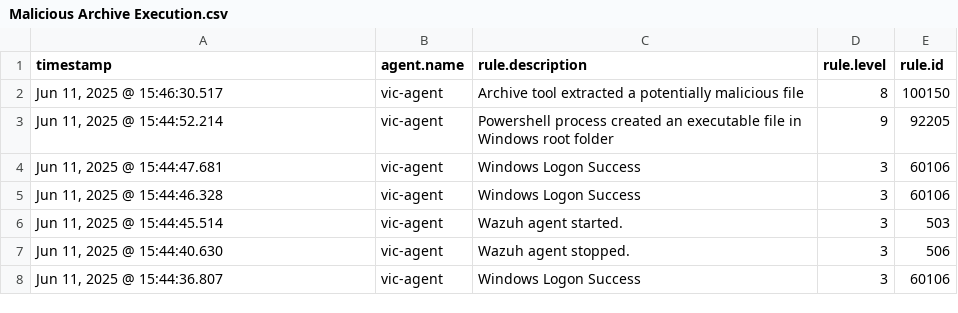
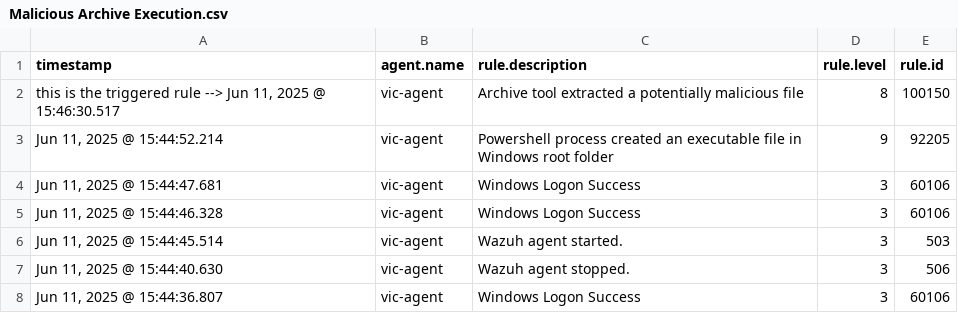
Before and after one commit to ass1236/siem-internship-pahse2, a CSV file: Logs/Malicious Archive Execution.csv, drawn as a sheet; only a part is shown.

Commit message:
Update Malicious Archive Execution.csv

```diff
--- a/Logs/Malicious Archive Execution.csv
+++ b/Logs/Malicious Archive Execution.csv
@@ -1,3 +1,3 @@
 timestamp,agent.name,rule.description,rule.level,rule.id
-"Jun 11, 2025 @ 15:46:30.517","vic-agent","Archive tool extracted a potentially malicious file","8","100150"
+"this is the triggered rule --> Jun 11, 2025 @ 15:46:30.517","vic-agent","Archive tool extracted a potentially malicious file","8","100150"
 "Jun 11, 2025 @ 15:44:52.214","vic-agent","Powershell process created an executable file in Windows root folder","9","92205"
```
